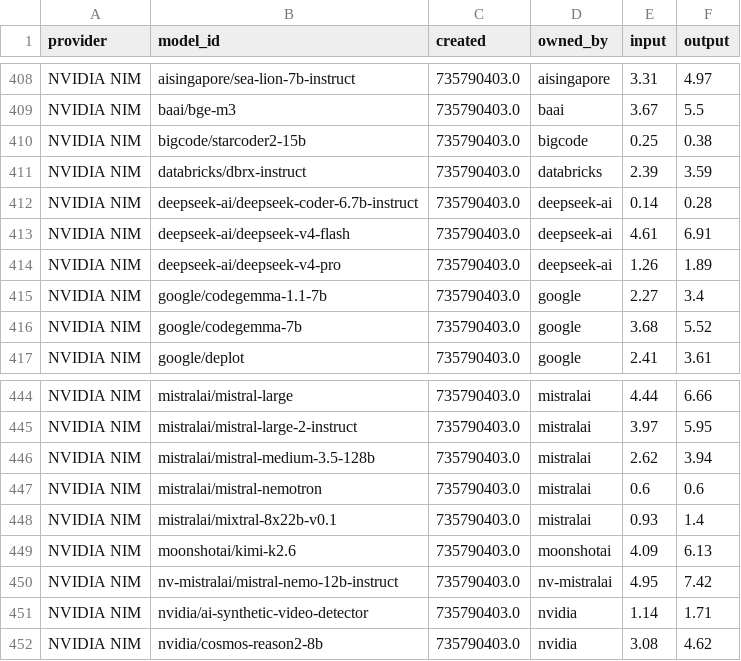
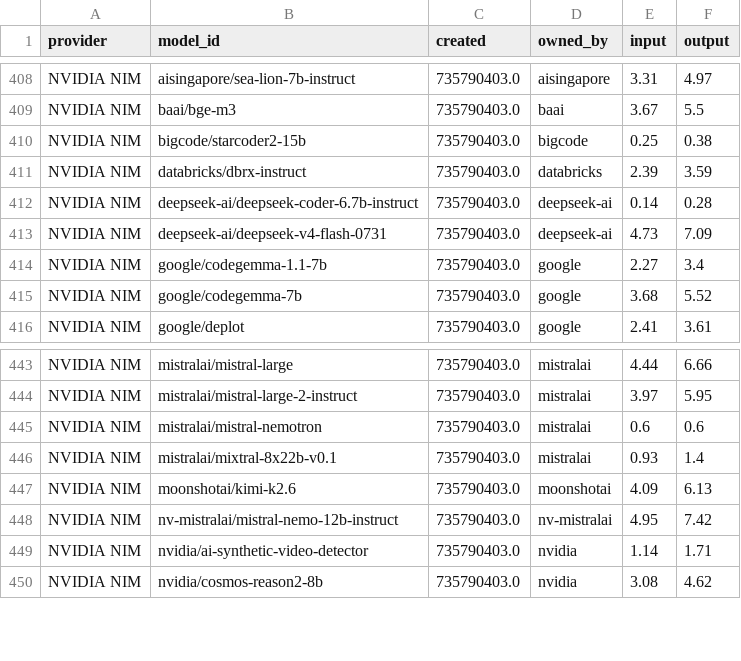
Before and after one commit to Ajithkelangath/ModelRadar-AI, a CSV file: data/provider_catalog.csv, drawn as a sheet; only a part is shown, gaps mark what is left out.

```diff
--- a/data/provider_catalog.csv
+++ b/data/provider_catalog.csv
@@ -412,4 +412,3 @@ NVIDIA NIM,databricks/dbrx-instruct,735790403.0,databricks,2.39,3.59
 NVIDIA NIM,deepseek-ai/deepseek-coder-6.7b-instruct,735790403.0,deepseek-ai,0.14,0.28
-NVIDIA NIM,deepseek-ai/deepseek-v4-flash,735790403.0,deepseek-ai,4.61,6.91
-NVIDIA NIM,deepseek-ai/deepseek-v4-pro,735790403.0,deepseek-ai,1.26,1.89
+NVIDIA NIM,deepseek-ai/deepseek-v4-flash-0731,735790403.0,deepseek-ai,4.73,7.09
 NVIDIA NIM,google/codegemma-1.1-7b,735790403.0,google,2.27,3.4
@@ -445,3 +444,2 @@ NVIDIA NIM,mistralai/mistral-large,735790403.0,mistralai,4.44,6.66
 NVIDIA NIM,mistralai/mistral-large-2-instruct,735790403.0,mistralai,3.97,5.95
-NVIDIA NIM,mistralai/mistral-medium-3.5-128b,735790403.0,mistralai,2.62,3.94
 NVIDIA NIM,mistralai/mistral-nemotron,735790403.0,mistralai,0.6,0.6
```
Also changed, not shown: data/benchmark_results.csv, data/model_rankings.csv, 1 other file.
